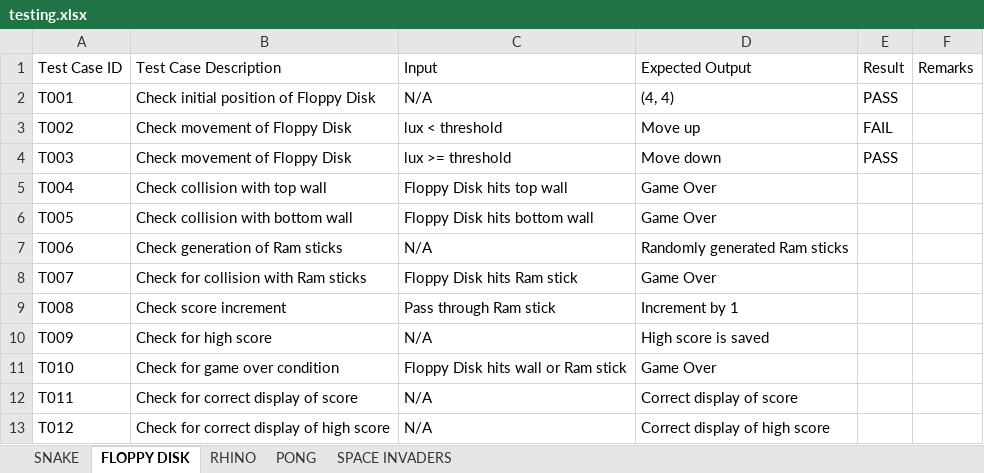
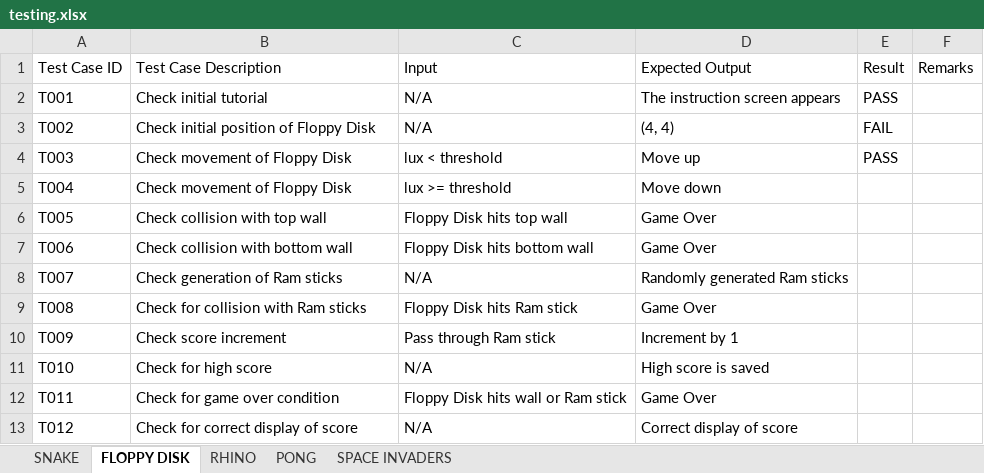
Before and after one commit to chaudhry0/Nintondo, an Excel workbook: Documentazione/testing.xlsx, sheet FLOPPY DISK, drawn as a sheet; only a part is shown; values as stored, in another font and other column widths than the file's, no cell formats; the diff covers the shown part only; the diff names each change by its address in the sheet, - before the commit and + after, or states it on an @@ line.

```diff
--- a/Documentazione/testing.xlsx (sheet FLOPPY DISK)
+++ b/Documentazione/testing.xlsx (sheet FLOPPY DISK)
-B2 (Test Case Description): Check initial position of Floppy Disk
+B2 (Test Case Description): Check initial tutorial
-D2 (Expected Output): (4, 4)
+D2 (Expected Output): The instruction screen appears
-B3 (Test Case Description): Check movement of Floppy Disk
+B3 (Test Case Description): Check initial position of Floppy Disk
-C3 (Input): lux < threshold
+C3 (Input): N/A
-D3 (Expected Output): Move up
+D3 (Expected Output): (4, 4)
-C4 (Input): lux >= threshold
+C4 (Input): lux < threshold
-D4 (Expected Output): Move down
+D4 (Expected Output): Move up
-B5 (Test Case Description): Check collision with top wall
+B5 (Test Case Description): Check movement of Floppy Disk
-C5 (Input): Floppy Disk hits top wall
+C5 (Input): lux >= threshold
-D5 (Expected Output): Game Over
+D5 (Expected Output): Move down
-B6 (Test Case Description): Check collision with bottom wall
+B6 (Test Case Description): Check collision with top wall
-C6 (Input): Floppy Disk hits bottom wall
+C6 (Input): Floppy Disk hits top wall
-B7 (Test Case Description): Check generation of Ram sticks
+B7 (Test Case Description): Check collision with bottom wall
-C7 (Input): N/A
+C7 (Input): Floppy Disk hits bottom wall
-D7 (Expected Output): Randomly generated Ram sticks
+D7 (Expected Output): Game Over
-B8 (Test Case Description): Check for collision with Ram sticks
+B8 (Test Case Description): Check generation of Ram sticks
-C8 (Input): Floppy Disk hits Ram stick
+C8 (Input): N/A
-D8 (Expected Output): Game Over
+D8 (Expected Output): Randomly generated Ram sticks
-B9 (Test Case Description): Check score increment
+B9 (Test Case Description): Check for collision with Ram sticks
-C9 (Input): Pass through Ram stick
+C9 (Input): Floppy Disk hits Ram stick
-D9 (Expected Output): Increment by 1
+D9 (Expected Output): Game Over
-B10 (Test Case Description): Check for high score
+B10 (Test Case Description): Check score increment
-C10 (Input): N/A
+C10 (Input): Pass through Ram stick
-D10 (Expected Output): High score is saved
+D10 (Expected Output): Increment by 1
-B11 (Test Case Description): Check for game over condition
+B11 (Test Case Description): Check for high score
-C11 (Input): Floppy Disk hits wall or Ram stick
+C11 (Input): N/A
-D11 (Expected Output): Game Over
+D11 (Expected Output): High score is saved
-B12 (Test Case Description): Check for correct display of score
+B12 (Test Case Description): Check for game over condition
-C12 (Input): N/A
+C12 (Input): Floppy Disk hits wall or Ram stick
-D12 (Expected Output): Correct display of score
+D12 (Expected Output): Game Over
-B13 (Test Case Description): Check for correct display of high score
+B13 (Test Case Description): Check for correct display of score
-D13 (Expected Output): Correct display of high score
+D13 (Expected Output): Correct display of score
```
Also changed, not shown: 2 added rows and 36 edited cells elsewhere in this sheet, sheet SPACE INVADERS, sheet RHINO, sheet PONG, sheet SNAKE, cell formats.
